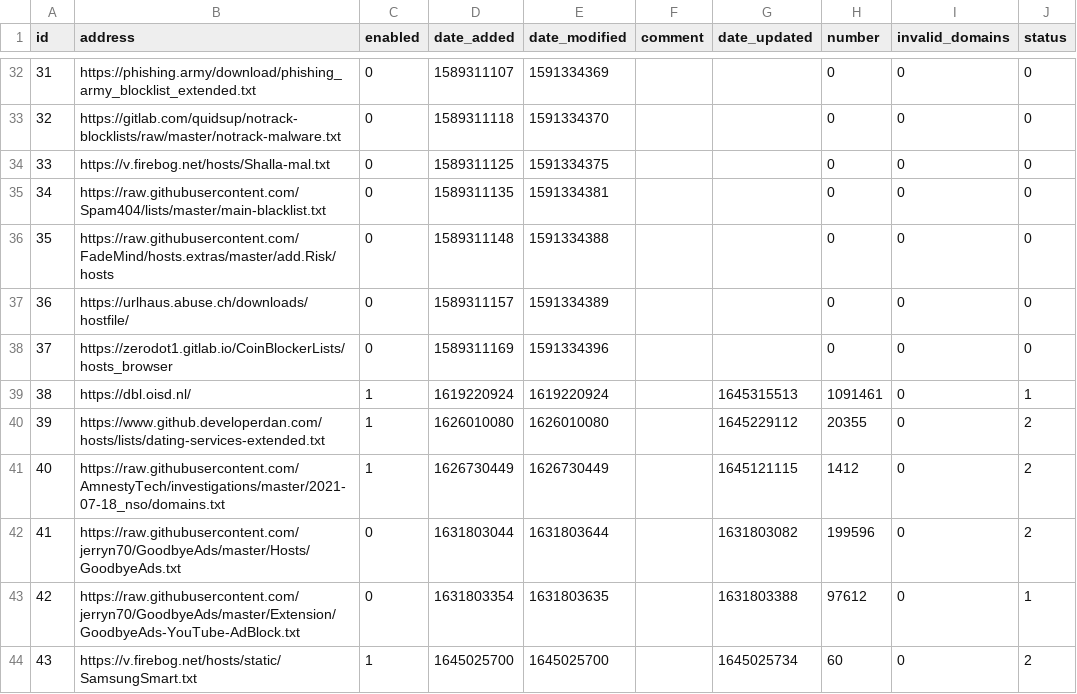
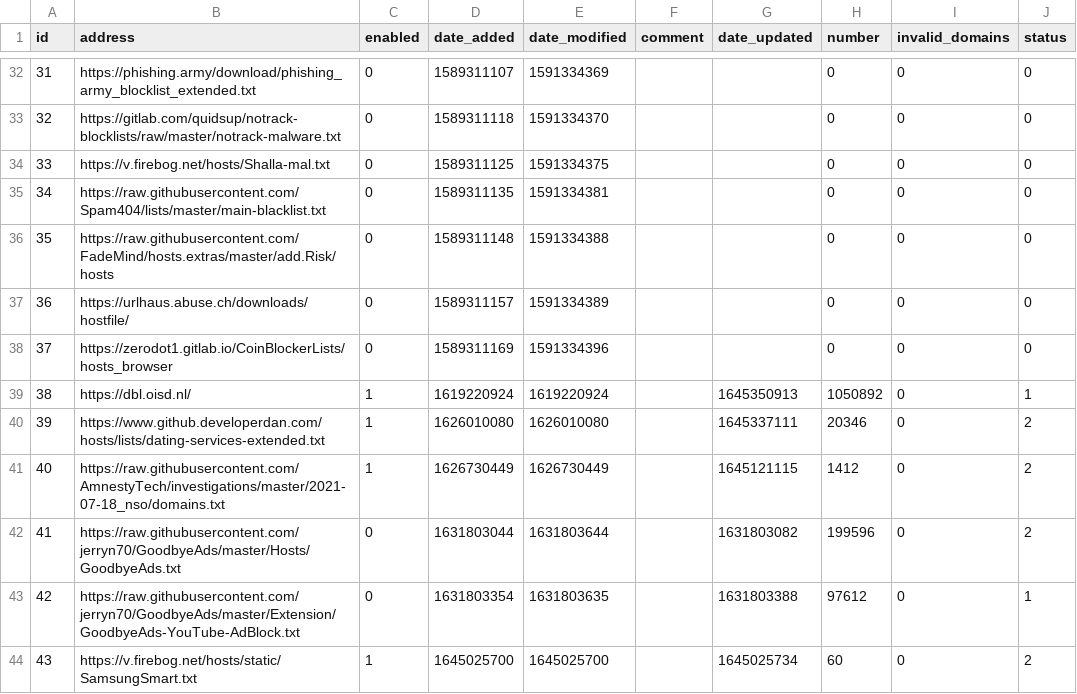
Before and after one commit to sloannin/piholelists, a CSV file: adlist.csv, drawn as a sheet; only a part is shown, gaps mark what is left out.

Commit message:
Updated February 20, 2022  7:00AM

```diff
--- a/adlist.csv
+++ b/adlist.csv
@@ -38,4 +38,4 @@ id,address,enabled,date_added,date_modified,comment,date_updated,number,invalid_
 37,https://zerodot1.gitlab.io/CoinBlockerLists/hosts_browser,0,1589311169,1591334396,"","",0,0,0
-38,https://dbl.oisd.nl/,1,1619220924,1619220924,"",1645315513,1091461,0,1
-39,https://www.github.developerdan.com/hosts/lists/dating-services-extended.txt,1,1626010080,1626010080,"",1645229112,20355,0,2
+38,https://dbl.oisd.nl/,1,1619220924,1619220924,"",1645350913,1050892,0,1
+39,https://www.github.developerdan.com/hosts/lists/dating-services-extended.txt,1,1626010080,1626010080,"",1645337111,20346,0,2
 40,https://raw.githubusercontent.com/AmnestyTech/investigations/master/2021-07-18_nso/domains.txt,1,1626730449,1626730449,"",1645121115,1412,0,2
```
